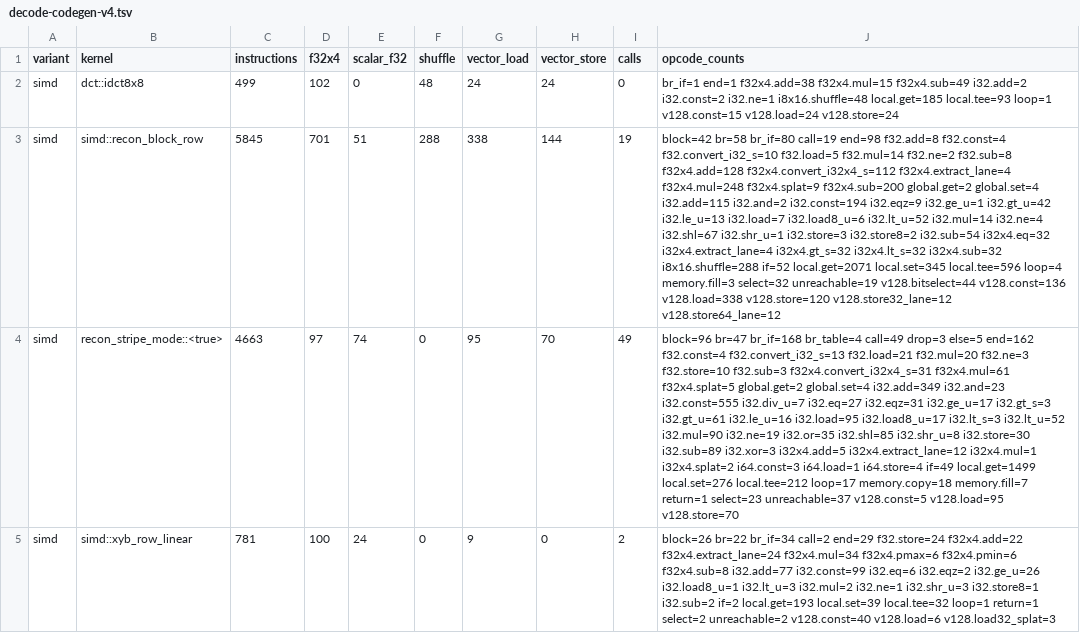
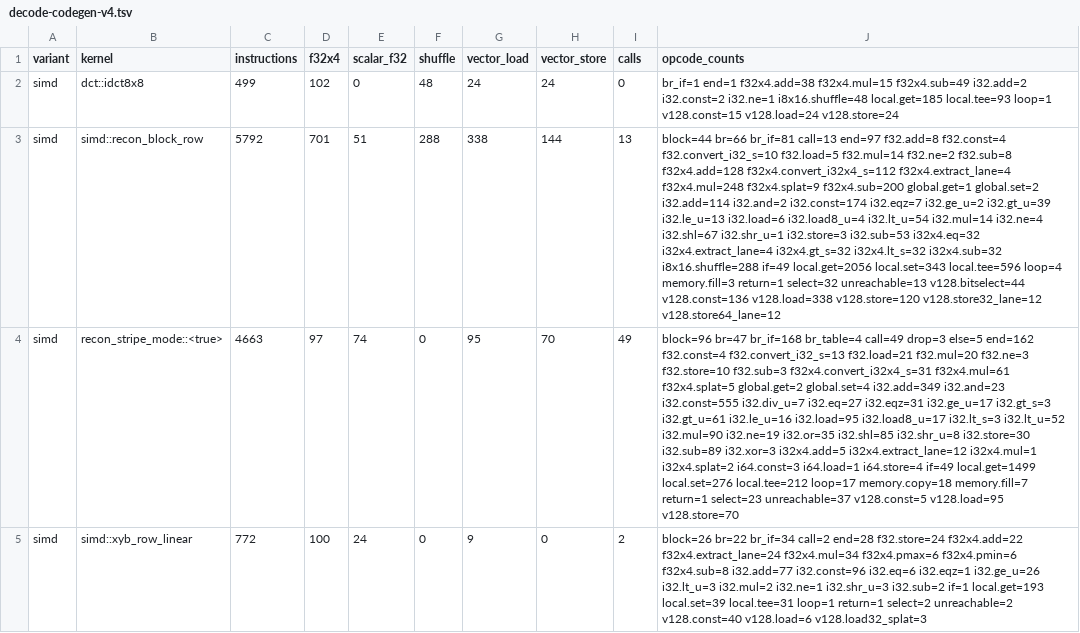
Before and after one commit to imazen/imi, a TSV file: tools/imij-wasm/web/scripts/decode-codegen-v4.tsv, drawn as a sheet; only a part is shown; the diff covers the shown part only; the diff names each change by its address in the sheet, - before the commit and + after, or states it on an @@ line.

```diff
--- a/tools/imij-wasm/web/scripts/decode-codegen-v4.tsv
+++ b/tools/imij-wasm/web/scripts/decode-codegen-v4.tsv
-C3 (instructions): 5845
+C3 (instructions): 5792
-I3 (calls): 19
+I3 (calls): 13
-J3 (opcode_counts): block=42 br=58 br_if=80 call=19 end=98 f32.add=8 f32.const=4 f32.convert_i32_s=10 f32.load=5 f32.mul=14 f32.ne=2 f32.sub=8 f32x4.add=128 f32x4.convert_i32x4_s=112 f32x4.extract_lane=4 f32x4.mul=248 f32x4.splat=9 f32x4.sub=200 global.get=2 global.set=4 i32.add=115 i32.and=2 i32.const=194 i32.eqz=9 i32.ge_u=1 i32.gt_u=42 i32.le_u=13 i32.load=7 i32.load8_u=6 i32.lt_u=52 i32.mul=14 i32.ne=4 i32.shl=67 i32.shr_u=1 i32.store=3 i32.store8=2 i32.sub=54 i32x4.eq=32 i32x4.extract_lane=4 i32x4.gt_s=32 i32x4.lt_s=32 i32x4.sub=32 i8x16.shuffle=288 if=52 local.get=2071 local.set=345 local.tee=596 loop=4 memory.fill=3 select=32 unreachable=19 v128.bitselect=44 v128.const=136…
+J3 (opcode_counts): block=44 br=66 br_if=81 call=13 end=97 f32.add=8 f32.const=4 f32.convert_i32_s=10 f32.load=5 f32.mul=14 f32.ne=2 f32.sub=8 f32x4.add=128 f32x4.convert_i32x4_s=112 f32x4.extract_lane=4 f32x4.mul=248 f32x4.splat=9 f32x4.sub=200 global.get=1 global.set=2 i32.add=114 i32.and=2 i32.const=174 i32.eqz=7 i32.ge_u=2 i32.gt_u=39 i32.le_u=13 i32.load=6 i32.load8_u=4 i32.lt_u=54 i32.mul=14 i32.ne=4 i32.shl=67 i32.shr_u=1 i32.store=3 i32.sub=53 i32x4.eq=32 i32x4.extract_lane=4 i32x4.gt_s=32 i32x4.lt_s=32 i32x4.sub=32 i8x16.shuffle=288 if=49 local.get=2056 local.set=343 local.tee=596 loop=4 memory.fill=3 return=1 select=32 unreachable=13 v128.bitselect=44 v128.const=136…
-C5 (instructions): 781
+C5 (instructions): 772
-J5 (opcode_counts): …br_if=34 call=2 end=29 f32.store=24 f32x4.add=22 f32x4.extract_lane=24 f32x4.mul=34 f32x4.pmax=6 f32x4.pmin=6 f32x4.sub=8 i32.add=77 i32.const=99 i32.eq=6 i32.eqz=2 i32.ge_u=26 i32.load8_u=1 i32.lt_u=3 i32.mul=2 i32.ne=1 i32.shr_u=3 i32.store8=1 i32.sub=2 if=2 local.get=193 local.set=39 local.tee=32 loop=1 return=1…
+J5 (opcode_counts): …br_if=34 call=2 end=28 f32.store=24 f32x4.add=22 f32x4.extract_lane=24 f32x4.mul=34 f32x4.pmax=6 f32x4.pmin=6 f32x4.sub=8 i32.add=77 i32.const=96 i32.eq=6 i32.eqz=1 i32.ge_u=26 i32.lt_u=3 i32.mul=2 i32.ne=1 i32.shr_u=3 i32.sub=2 if=1 local.get=193 local.set=39 local.tee=31 loop=1 return=1…
```
Also changed, not shown: 9 edited cells elsewhere in this file, tools/imij-wasm/web/scripts/decode-codegen.tsv, 2 other files.
